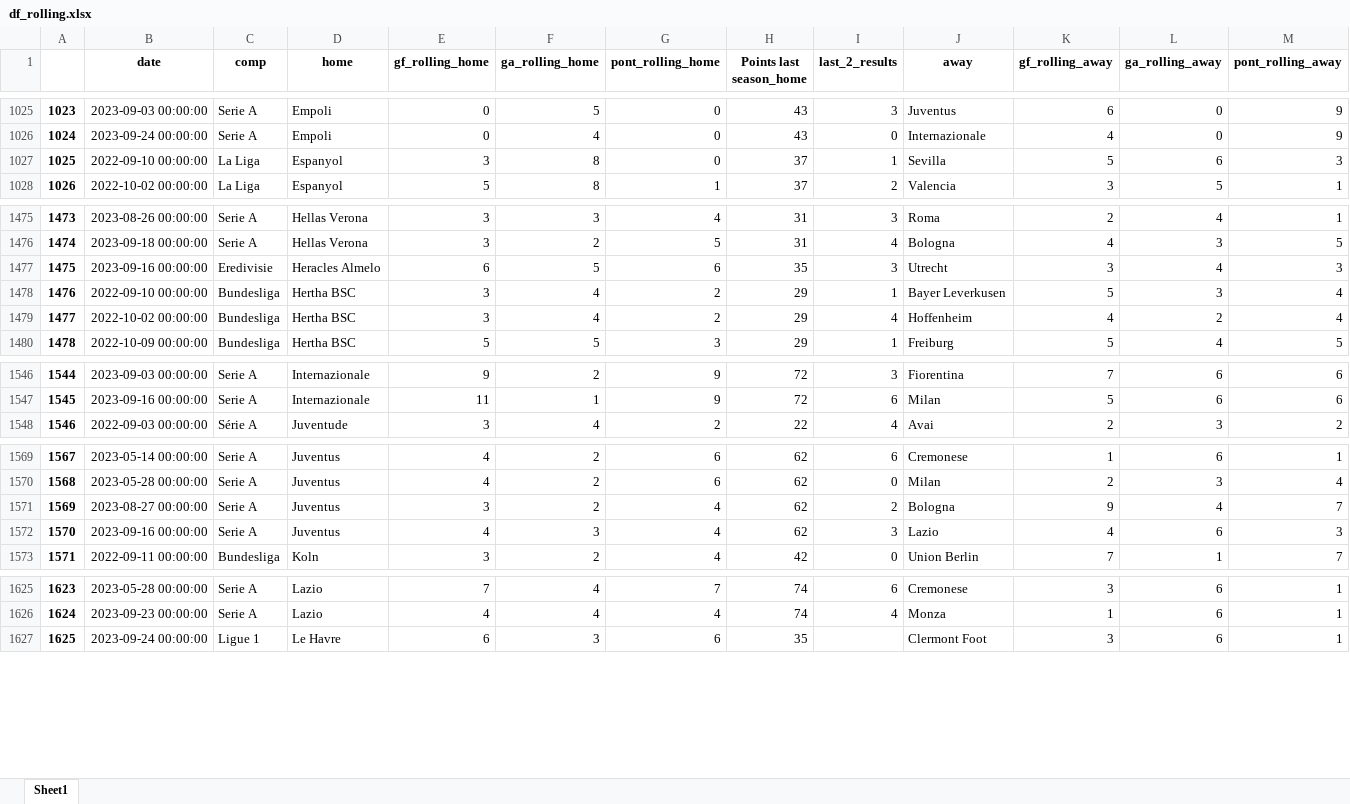
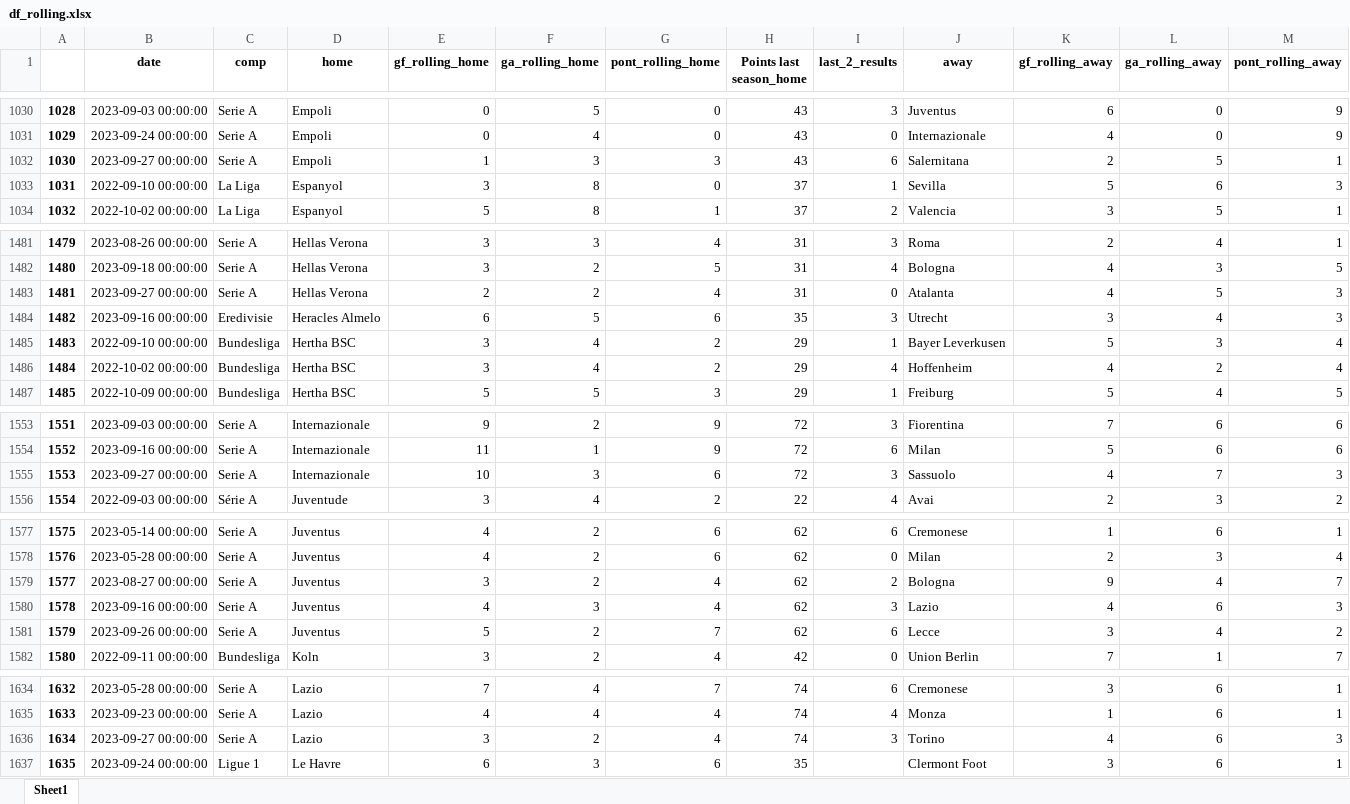
Before and after one commit to alanhassan/soccerprediction, an Excel workbook: df_rolling.xlsx, sheet Sheet1, drawn as a sheet; only a part is shown, gaps mark what is left out; values as stored, in another font and other column widths than the file's, no borders; rows hold the shown columns only; the diff covers the shown part only; the diff names each change by its address in the sheet, - before the commit and + after, or states it on an @@ line.

```diff
--- a/df_rolling.xlsx (sheet Sheet1)
+++ b/df_rolling.xlsx (sheet Sheet1)
@@ column A renumbered from row 65 down @@
+row 1032: 1030 | 2023-09-27 00:00:00 | Serie A | Empoli | 1 | 3 | 3 | 43 | 6 | Salernitana | 2 | 5 | 1
+row 1483: 1481 | 2023-09-27 00:00:00 | Serie A | Hellas Verona | 2 | 2 | 4 | 31 | 0 | Atalanta | 4 | 5 | 3
+row 1555: 1553 | 2023-09-27 00:00:00 | Serie A | Internazionale | 10 | 3 | 6 | 72 | 3 | Sassuolo | 4 | 7 | 3
+row 1581: 1579 | 2023-09-26 00:00:00 | Serie A | Juventus | 5 | 2 | 7 | 62 | 6 | Lecce | 3 | 4 | 2
+row 1636: 1634 | 2023-09-27 00:00:00 | Serie A | Lazio | 3 | 2 | 4 | 74 | 3 | Torino | 4 | 6 | 3
```
Also changed, not shown: 17 added rows and 1 removed row elsewhere in this sheet, 1 other file.
